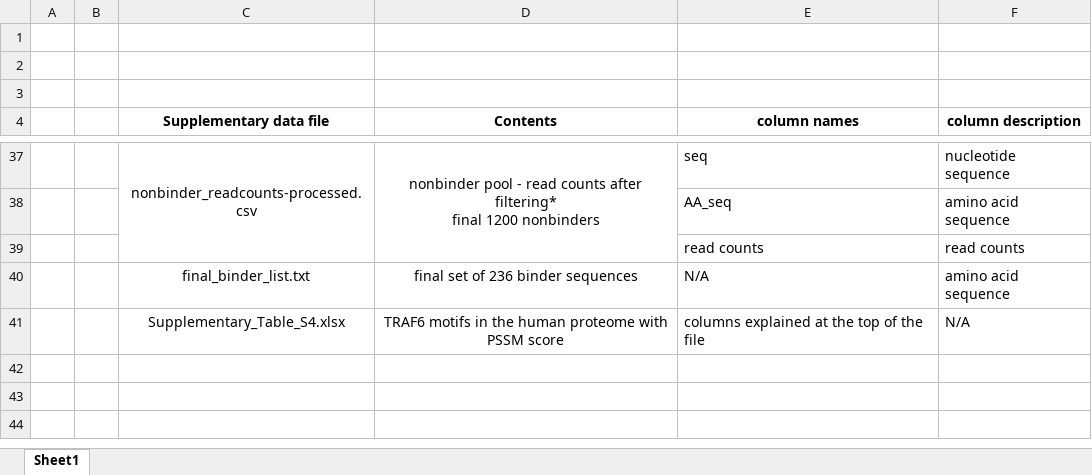
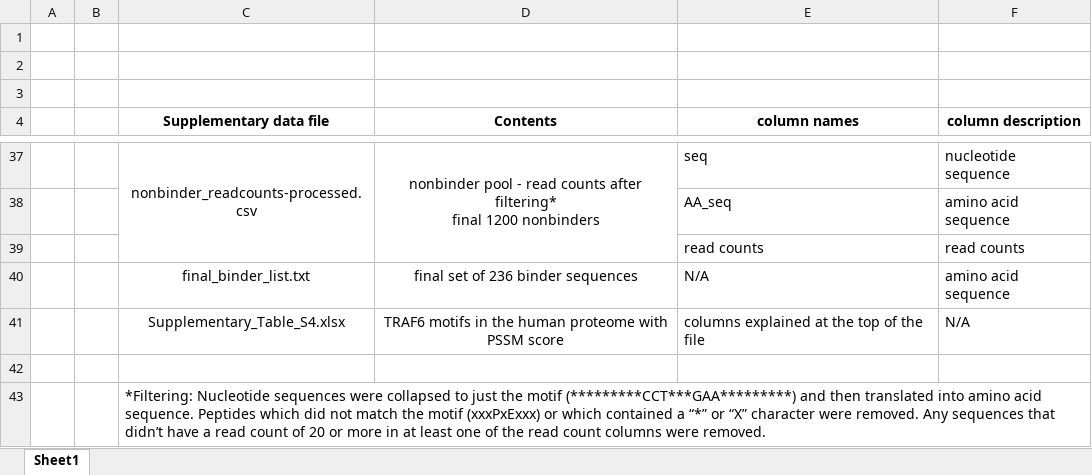
Before and after one commit to jacksonh1/TRAF6_screen, an Excel workbook: supplementary_data_files/supplementary_data_file_key.xlsx, sheet Sheet1, drawn as a sheet; only a part is shown, gaps mark what is left out; values as stored, in another font and other column widths than the file's, no borders; the diff names each change by its address in the sheet, - before the commit and + after, or states it on an @@ line.

Commit message:
added description of supplementary files provided

```diff
--- a/supplementary_data_files/supplementary_data_file_key.xlsx (sheet Sheet1)
+++ b/supplementary_data_files/supplementary_data_file_key.xlsx (sheet Sheet1)
+row 42: (empty)
+row 43:  |  | *Filtering: Nucleotide sequences were collapsed to just the motif (*********CCT***GAA*********) and then translated into amino acid sequence. Peptides which did not match the motif (xxxPxExxx) or which contained a “*” or “X” character were removed. Any sequences that didn’t have a read count of 20 or more in at least one of the read count columns were removed.
```
Also changed, not shown: 2 other files.
